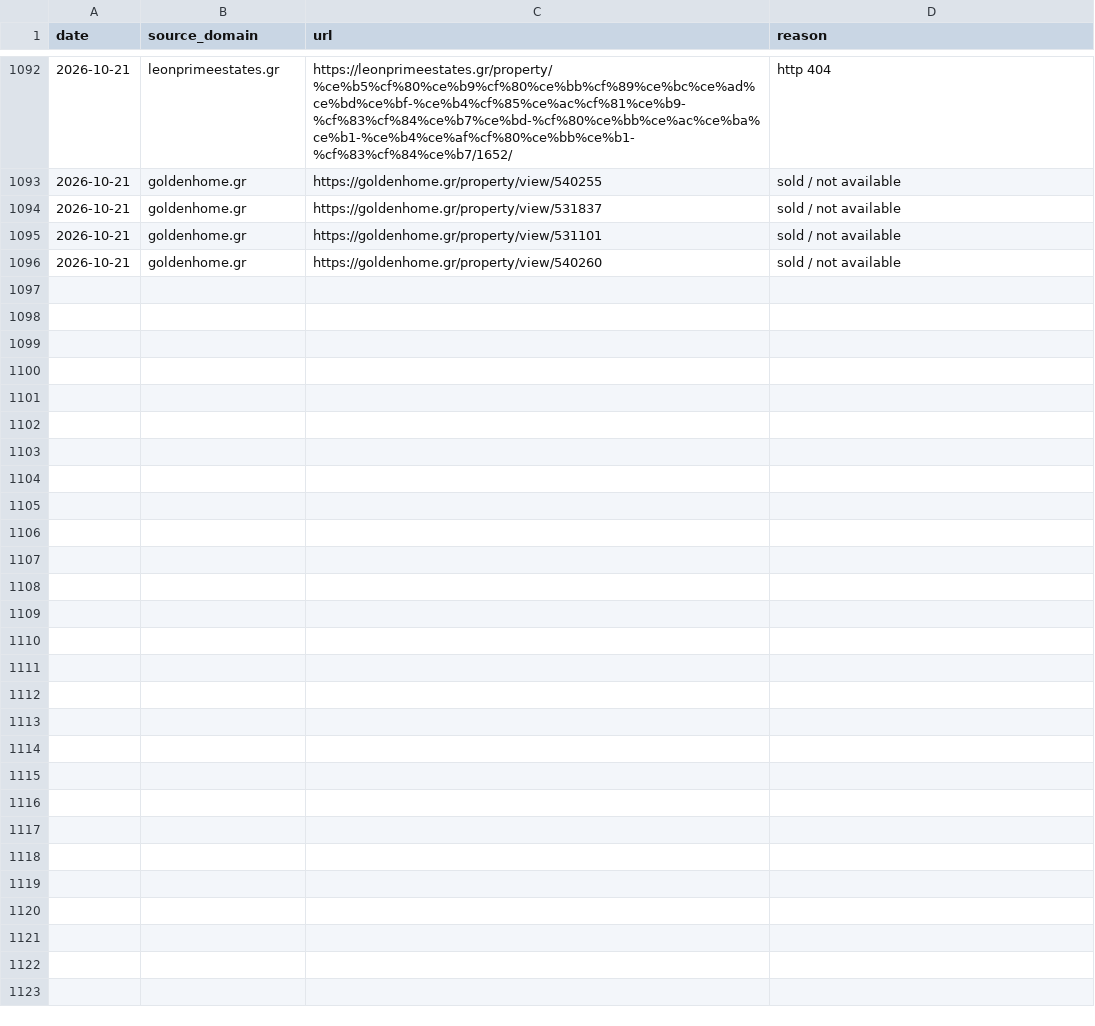
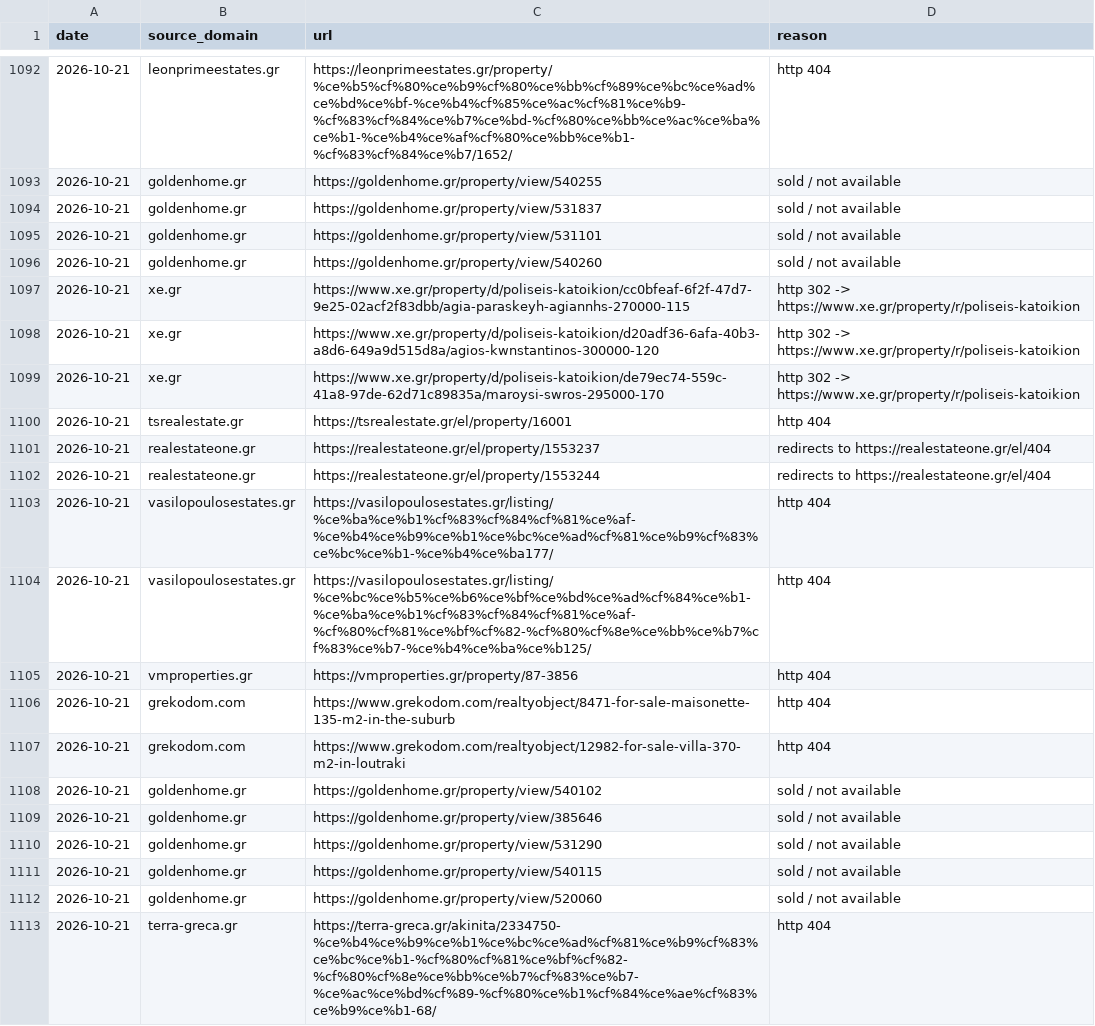
Before and after one commit to jenyshir-eng/Greece-real-estate, a CSV file: cities/athens/data/listings/removed.csv, drawn as a sheet; only a part is shown, gaps mark what is left out.

Commit message:
Update 2026-10-21 18:03 (Athens): 353 new listings

```diff
--- a/cities/athens/data/listings/removed.csv
+++ b/cities/athens/data/listings/removed.csv
@@ -1096 +1096,18 @@ date,source_domain,url,reason
 2026-10-21,goldenhome.gr,https://goldenhome.gr/property/view/540260,sold / not available
+2026-10-21,xe.gr,https://www.xe.gr/property/d/poliseis-katoikion/cc0bfeaf-6f2f-47d7-9e25-02acf2f83dbb/agia-paraskeyh-agiannhs-270000-115,http 302 -> https://www.xe.gr/property/r/poliseis-katoikion
+2026-10-21,xe.gr,https://www.xe.gr/property/d/poliseis-katoikion/d20adf36-6afa-40b3-a8d6-649a9d515d8a/agios-kwnstantinos-300000-120,http 302 -> https://www.xe.gr/property/r/poliseis-katoikion
+2026-10-21,xe.gr,https://www.xe.gr/property/d/poliseis-katoikion/de79ec74-559c-41a8-97de-62d71c89835a/maroysi-swros-295000-170,http 302 -> https://www.xe.gr/property/r/poliseis-katoikion
+2026-10-21,tsrealestate.gr,https://tsrealestate.gr/el/property/16001,http 404
+2026-10-21,realestateone.gr,https://realestateone.gr/el/property/1553237,redirects to https://realestateone.gr/el/404
+2026-10-21,realestateone.gr,https://realestateone.gr/el/property/1553244,redirects to https://realestateone.gr/el/404
+2026-10-21,vasilopoulosestates.gr,https://vasilopoulosestates.gr/listing/%ce%ba%ce%b1%cf%83%cf%84%cf%81%ce%af-%ce%b4%ce%b9%ce%b1%ce%bc%ce%ad%cf%81%ce%b9%cf%83%ce%bc%ce%b1-%ce%b4%ce%ba177/,http 404
+2026-10-21,vasilopoulosestates.gr,https://vasilopoulosestates.gr/listing/%ce%bc%ce%b5%ce%b6%ce%bf%ce%bd%ce%ad%cf%84%ce%b1-%ce%ba%ce%b1%cf%83%cf%84%cf%81%ce%af-%cf%80%cf%81%ce%bf%cf%82-%cf%80%cf%8e%ce%bb%ce%b7%cf%83%ce%b7-%ce%b4%ce%ba%ce%b125/,http 404
+2026-10-21,vmproperties.gr,https://vmproperties.gr/property/87-3856,http 404
+2026-10-21,grekodom.com,https://www.grekodom.com/realtyobject/8471-for-sale-maisonette-135-m2-in-the-suburb,http 404
+2026-10-21,grekodom.com,https://www.grekodom.com/realtyobject/12982-for-sale-villa-370-m2-in-loutraki,http 404
+2026-10-21,goldenhome.gr,https://goldenhome.gr/property/view/540102,sold / not available
+2026-10-21,goldenhome.gr,https://goldenhome.gr/property/view/385646,sold / not available
+2026-10-21,goldenhome.gr,https://goldenhome.gr/property/view/531290,sold / not available
+2026-10-21,goldenhome.gr,https://goldenhome.gr/property/view/540115,sold / not available
+2026-10-21,goldenhome.gr,https://goldenhome.gr/property/view/520060,sold / not available
+2026-10-21,terra-greca.gr,https://terra-greca.gr/akinita/2334750-%ce%b4%ce%b9%ce%b1%ce%bc%ce%ad%cf%81%ce%b9%cf%83%ce%bc%ce%b1-%cf%80%cf%81%ce%bf%cf%82-%cf%80%cf%8e%ce%bb%ce%b7%cf%83%ce%b7-%ce%ac%ce%bd%cf%89-%cf%80%ce%b1%cf%84%ce%ae%cf%83%ce%b9%ce%b1-68/,http 404
```
Also changed, not shown: cities/athens/data/listings/collect_report.csv, cities/athens/data/listings/district_hints.csv, 12 other files.
